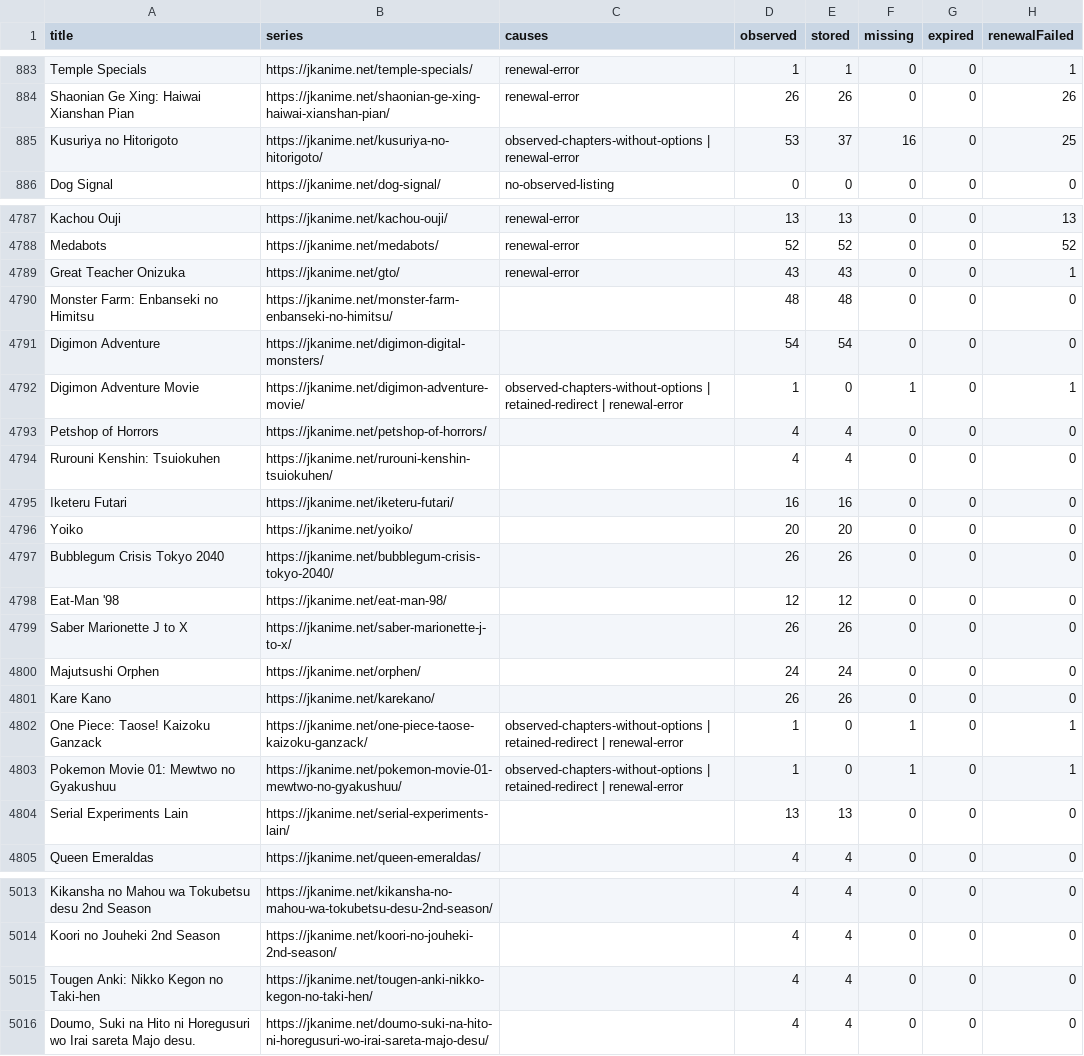
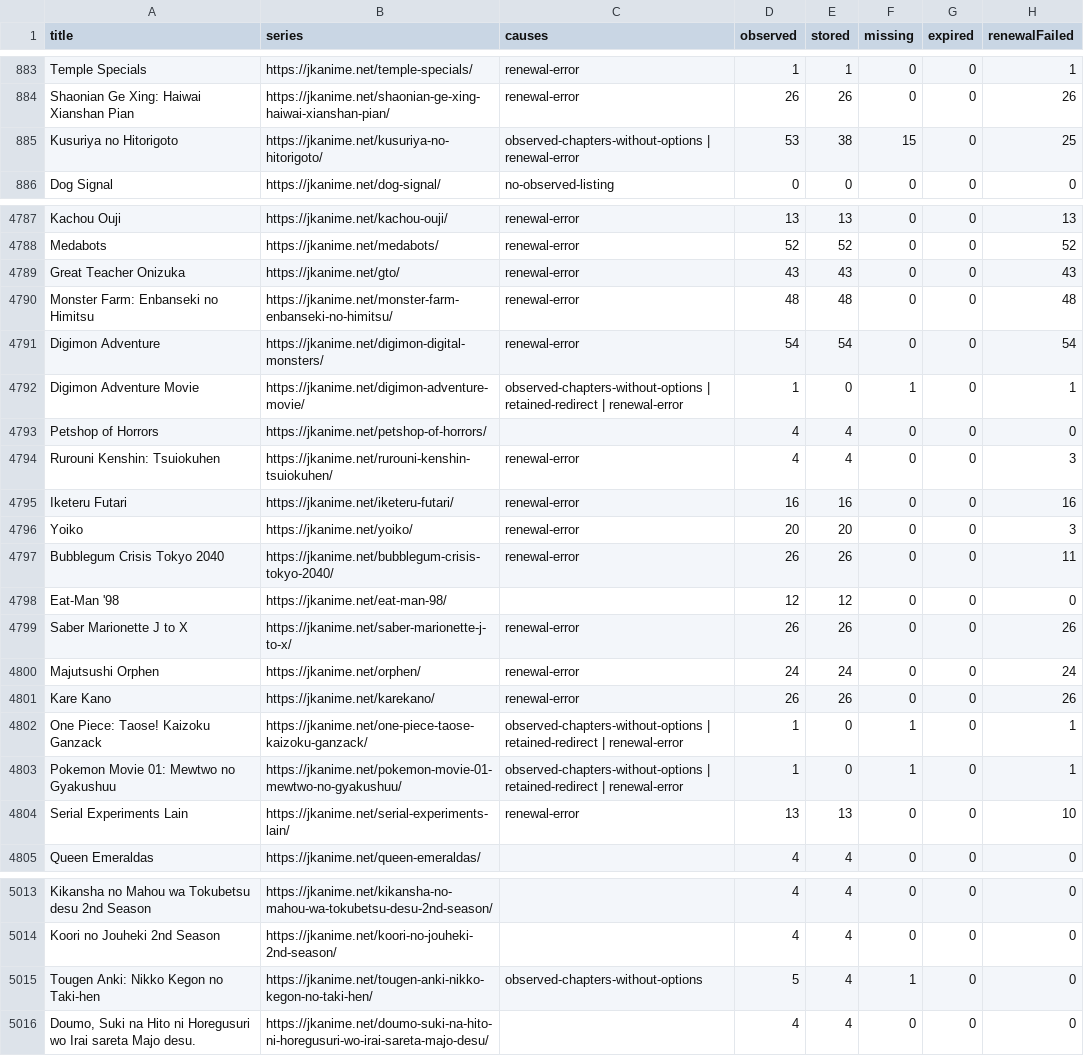
Before and after one commit to ZZCoreDev/ZZAnime, a CSV file: state/archive-coverage.csv, drawn as a sheet; only a part is shown, gaps mark what is left out.

```diff
--- a/state/archive-coverage.csv
+++ b/state/archive-coverage.csv
@@ -884,3 +884,3 @@ Temple Specials,https://jkanime.net/temple-specials/,renewal-error,1,1,0,0,1
 Shaonian Ge Xing: Haiwai Xianshan Pian,https://jkanime.net/shaonian-ge-xing-haiwai-xianshan-pian/,renewal-error,26,26,0,0,26
-Kusuriya no Hitorigoto,https://jkanime.net/kusuriya-no-hitorigoto/,observed-chapters-without-options | renewal-error,53,37,16,0,25
+Kusuriya no Hitorigoto,https://jkanime.net/kusuriya-no-hitorigoto/,observed-chapters-without-options | renewal-error,53,38,15,0,25
 Dog Signal,https://jkanime.net/dog-signal/,no-observed-listing,0,0,0,0,0
@@ -4788,18 +4788,18 @@ Kachou Ouji,https://jkanime.net/kachou-ouji/,renewal-error,13,13,0,0,13
 Medabots,https://jkanime.net/medabots/,renewal-error,52,52,0,0,52
-Great Teacher Onizuka,https://jkanime.net/gto/,renewal-error,43,43,0,0,1
-Monster Farm: Enbanseki no Himitsu,https://jkanime.net/monster-farm-enbanseki-no-himitsu/,,48,48,0,0,0
-Digimon Adventure,https://jkanime.net/digimon-digital-monsters/,,54,54,0,0,0
+Great Teacher Onizuka,https://jkanime.net/gto/,renewal-error,43,43,0,0,43
+Monster Farm: Enbanseki no Himitsu,https://jkanime.net/monster-farm-enbanseki-no-himitsu/,renewal-error,48,48,0,0,48
+Digimon Adventure,https://jkanime.net/digimon-digital-monsters/,renewal-error,54,54,0,0,54
 Digimon Adventure Movie,https://jkanime.net/digimon-adventure-movie/,observed-chapters-without-options | retained-redirect | renewal-error,1,0,1,0,1
 Petshop of Horrors,https://jkanime.net/petshop-of-horrors/,,4,4,0,0,0
-Rurouni Kenshin: Tsuiokuhen,https://jkanime.net/rurouni-kenshin-tsuiokuhen/,,4,4,0,0,0
-Iketeru Futari,https://jkanime.net/iketeru-futari/,,16,16,0,0,0
-Yoiko,https://jkanime.net/yoiko/,,20,20,0,0,0
-Bubblegum Crisis Tokyo 2040,https://jkanime.net/bubblegum-crisis-tokyo-2040/,,26,26,0,0,0
+Rurouni Kenshin: Tsuiokuhen,https://jkanime.net/rurouni-kenshin-tsuiokuhen/,renewal-error,4,4,0,0,3
+Iketeru Futari,https://jkanime.net/iketeru-futari/,renewal-error,16,16,0,0,16
+Yoiko,https://jkanime.net/yoiko/,renewal-error,20,20,0,0,3
+Bubblegum Crisis Tokyo 2040,https://jkanime.net/bubblegum-crisis-tokyo-2040/,renewal-error,26,26,0,0,11
 Eat-Man '98,https://jkanime.net/eat-man-98/,,12,12,0,0,0
-Saber Marionette J to X,https://jkanime.net/saber-marionette-j-to-x/,,26,26,0,0,0
-Majutsushi Orphen,https://jkanime.net/orphen/,,24,24,0,0,0
-Kare Kano,https://jkanime.net/karekano/,,26,26,0,0,0
+Saber Marionette J to X,https://jkanime.net/saber-marionette-j-to-x/,renewal-error,26,26,0,0,26
+Majutsushi Orphen,https://jkanime.net/orphen/,renewal-error,24,24,0,0,24
+Kare Kano,https://jkanime.net/karekano/,renewal-error,26,26,0,0,26
 One Piece: Taose! Kaizoku Ganzack,https://jkanime.net/one-piece-taose-kaizoku-ganzack/,observed-chapters-without-options | retained-redirect | renewal-error,1,0,1,0,1
 Pokemon Movie 01: Mewtwo no Gyakushuu,https://jkanime.net/pokemon-movie-01-mewtwo-no-gyakushuu/,observed-chapters-without-options | retained-redirect | renewal-error,1,0,1,0,1
-Serial Experiments Lain,https://jkanime.net/serial-experiments-lain/,,13,13,0,0,0
+Serial Experiments Lain,https://jkanime.net/serial-experiments-lain/,renewal-error,13,13,0,0,10
 Queen Emeraldas,https://jkanime.net/queen-emeraldas/,,4,4,0,0,0
@@ -5014,3 +5014,3 @@ Kikansha no Mahou wa Tokubetsu desu 2nd Season,https://jkanime.net/kikansha-no-m
 Koori no Jouheki 2nd Season,https://jkanime.net/koori-no-jouheki-2nd-season/,,4,4,0,0,0
-Tougen Anki: Nikko Kegon no Taki-hen,https://jkanime.net/tougen-anki-nikko-kegon-no-taki-hen/,,4,4,0,0,0
+Tougen Anki: Nikko Kegon no Taki-hen,https://jkanime.net/tougen-anki-nikko-kegon-no-taki-hen/,observed-chapters-without-options,5,4,1,0,0
 "Doumo, Suki na Hito ni Horegusuri wo Irai sareta Majo desu.",https://jkanime.net/doumo-suki-na-hito-ni-horegusuri-wo-irai-sareta-majo-desu/,,4,4,0,0,0
```
Also changed, not shown: 52 other files.
